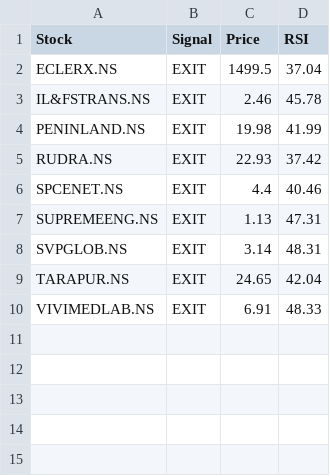
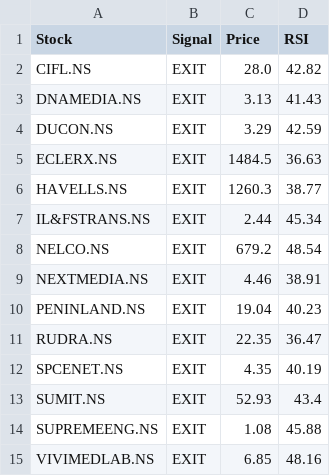
Before and after one commit to puravimohta15/NSE_Stock_Tracker, a CSV file: data/signals.csv, drawn as a sheet.

```diff
--- a/data/signals.csv
+++ b/data/signals.csv
@@ -1,10 +1,15 @@
 Stock,Signal,Price,RSI
-ECLERX.NS,EXIT,1499.5,37.04
-IL&FSTRANS.NS,EXIT,2.46,45.78
-PENINLAND.NS,EXIT,19.98,41.99
-RUDRA.NS,EXIT,22.93,37.42
-SPCENET.NS,EXIT,4.4,40.46
-SUPREMEENG.NS,EXIT,1.13,47.31
-SVPGLOB.NS,EXIT,3.14,48.31
-TARAPUR.NS,EXIT,24.65,42.04
-VIVIMEDLAB.NS,EXIT,6.91,48.33
+CIFL.NS,EXIT,28.0,42.82
+DNAMEDIA.NS,EXIT,3.13,41.43
+DUCON.NS,EXIT,3.29,42.59
+ECLERX.NS,EXIT,1484.5,36.63
+HAVELLS.NS,EXIT,1260.3,38.77
+IL&FSTRANS.NS,EXIT,2.44,45.34
+NELCO.NS,EXIT,679.2,48.54
+NEXTMEDIA.NS,EXIT,4.46,38.91
+PENINLAND.NS,EXIT,19.04,40.23
+RUDRA.NS,EXIT,22.35,36.47
+SPCENET.NS,EXIT,4.35,40.19
+SUMIT.NS,EXIT,52.93,43.4
+SUPREMEENG.NS,EXIT,1.08,45.88
+VIVIMEDLAB.NS,EXIT,6.85,48.16
```
